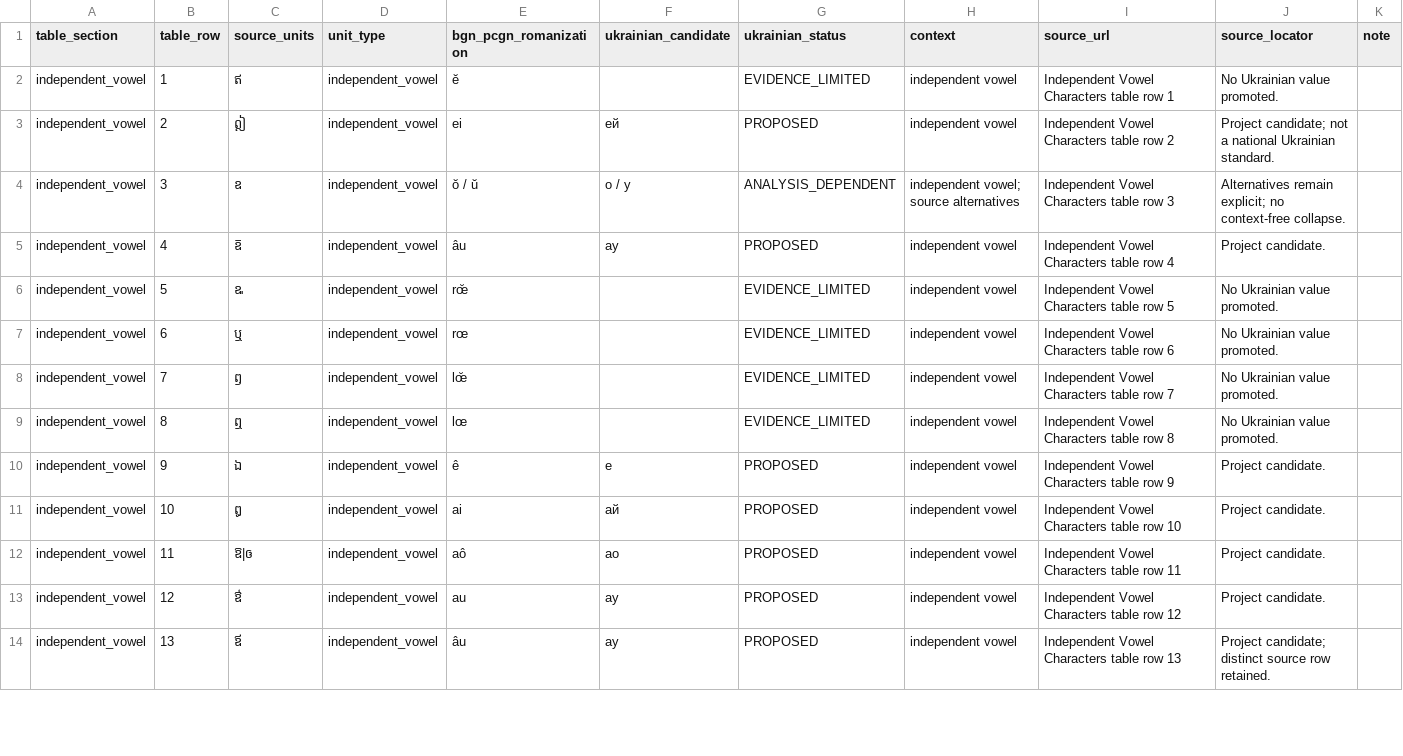
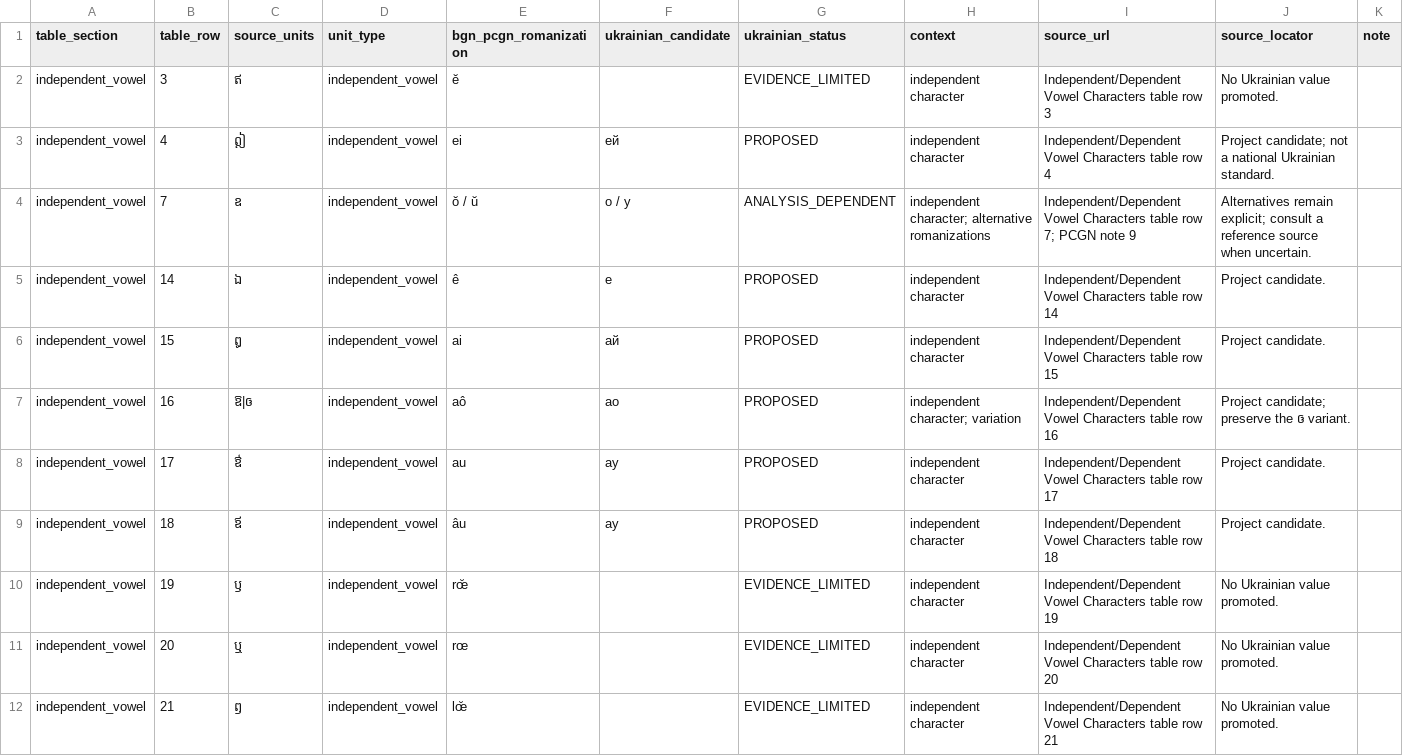
Before and after one commit to ClippyFirst/Khmer-Ukrainian-Phonetic-System-, a CSV file: data/khmer/romanization_vowels_ukrainian.csv, drawn as a sheet; only a part is shown; the diff covers the shown part only.

Commit message:
fix(data): align Khmer vowel rows with PCGN table

```diff
--- a/data/khmer/romanization_vowels_ukrainian.csv
+++ b/data/khmer/romanization_vowels_ukrainian.csv
@@ -1,14 +1,12 @@
 table_section,table_row,source_units,unit_type,bgn_pcgn_romanization,ukrainian_candidate,ukrainian_status,context,source_url,source_locator,note
-"independent_vowel","1","ឥ","independent_vowel","ĕ","","EVIDENCE_LIMITED","independent vowel","Independent Vowel Characters table row 1","No Ukrainian value promoted."
-"independent_vowel","2","ឦ","independent_vowel","ei","ей","PROPOSED","independent vowel","Independent Vowel Characters table row 2","Project candidate; not a national Ukrainian standard."
-"independent_vowel","3","ឧ","independent_vowel","ŏ / ŭ","о / у","ANALYSIS_DEPENDENT","independent vowel; source alternatives","Independent Vowel Characters table row 3","Alternatives remain explicit; no context-free collapse."
-"independent_vowel","4","ឨ","independent_vowel","âu","ау","PROPOSED","independent vowel","Independent Vowel Characters table row 4","Project candidate."
-"independent_vowel","5","ឩ","independent_vowel","rœ̆","","EVIDENCE_LIMITED","independent vowel","Independent Vowel Characters table row 5","No Ukrainian value promoted."
-"independent_vowel","6","ឬ","independent_vowel","rœ","","EVIDENCE_LIMITED","independent vowel","Independent Vowel Characters table row 6","No Ukrainian value promoted."
-"independent_vowel","7","ឭ","independent_vowel","lœ̆","","EVIDENCE_LIMITED","independent vowel","Independent Vowel Characters table row 7","No Ukrainian value promoted."
-"independent_vowel","8","ឮ","independent_vowel","lœ","","EVIDENCE_LIMITED","independent vowel","Independent Vowel Characters table row 8","No Ukrainian value promoted."
-"independent_vowel","9","ឯ","independent_vowel","ê","е","PROPOSED","independent vowel","Independent Vowel Characters table row 9","Project candidate."
-"independent_vowel","10","ឰ","independent_vowel","ai","ай","PROPOSED","independent vowel","Independent Vowel Characters table row 10","Project candidate."
-"independent_vowel","11","ឱ|ឲ","independent_vowel","aô","ао","PROPOSED","independent vowel","Independent Vowel Characters table row 11","Project candidate."
-"independent_vowel","12","ឳ","independent_vowel","au","ау","PROPOSED","independent vowel","Independent Vowel Characters table row 12","Project candidate."
-"independent_vowel","13","ឪ","independent_vowel","âu","ау","PROPOSED","independent vowel","Independent Vowel Characters table row 13","Project candidate; distinct source row retained."
+"independent_vowel","3","ឥ","independent_vowel","ĕ","","EVIDENCE_LIMITED","independent character","Independent/Dependent Vowel Characters table row 3","No Ukrainian value promoted."
+"independent_vowel","4","ឦ","independent_vowel","ei","ей","PROPOSED","independent character","Independent/Dependent Vowel Characters table row 4","Project candidate; not a national Ukrainian standard."
+"independent_vowel","7","ឧ","independent_vowel","ŏ / ŭ","о / у","ANALYSIS_DEPENDENT","independent character; alternative romanizations","Independent/Dependent Vowel Characters table row 7; PCGN note 9","Alternatives remain explicit; consult a reference source when uncertain."
+"independent_vowel","14","ឯ","independent_vowel","ê","е","PROPOSED","independent character","Independent/Dependent Vowel Characters table row 14","Project candidate."
+"independent_vowel","15","ឰ","independent_vowel","ai","ай","PROPOSED","independent character","Independent/Dependent Vowel Characters table row 15","Project candidate."
+"independent_vowel","16","ឱ|ឲ","independent_vowel","aô","ао","PROPOSED","independent character; variation","Independent/Dependent Vowel Characters table row 16","Project candidate; preserve the ឲ variant."
+"independent_vowel","17","ឳ","independent_vowel","au","ау","PROPOSED","independent character","Independent/Dependent Vowel Characters table row 17","Project candidate."
+"independent_vowel","18","ឪ","independent_vowel","âu","ау","PROPOSED","independent character","Independent/Dependent Vowel Characters table row 18","Project candidate."
+"independent_vowel","19","ឫ","independent_vowel","rœ̆","","EVIDENCE_LIMITED","independent character","Independent/Dependent Vowel Characters table row 19","No Ukrainian value promoted."
+"independent_vowel","20","ឬ","independent_vowel","rœ","","EVIDENCE_LIMITED","independent character","Independent/Dependent Vowel Characters table row 20","No Ukrainian value promoted."
+"independent_vowel","21","ឭ","independent_vowel","lœ̆","","EVIDENCE_LIMITED","independent character","Independent/Dependent Vowel Characters table row 21","No Ukrainian value promoted."
```
Also changed, not shown: 1 added row and 37 edited cells elsewhere in this file.
